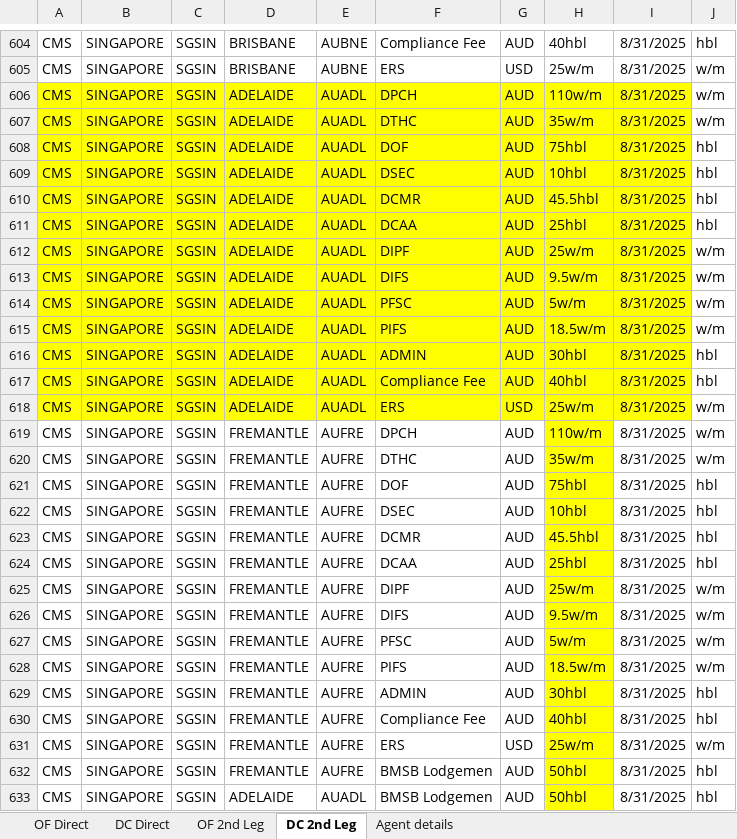
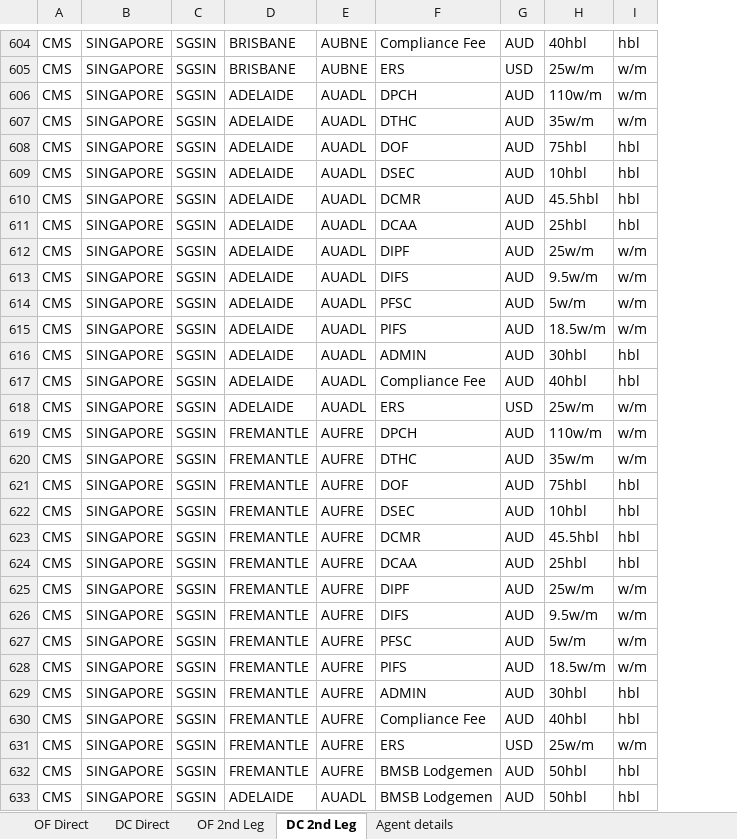
Before and after one commit to Ayyanagouda006/LCL-Rate-Finder, an Excel workbook: Data/LCL Pricing Navexel2 2.xlsx, sheet DC 2nd Leg, drawn as a sheet; only a part is shown, gaps mark what is left out; values as stored, in another font and other column widths than the file's, no borders; the diff covers the shown part only; the diff names each change by its address in the sheet, - before the commit and + after, or states it on an @@ line.

```diff
--- a/Data/LCL Pricing Navexel2 2.xlsx (sheet DC 2nd Leg)
+++ b/Data/LCL Pricing Navexel2 2.xlsx (sheet DC 2nd Leg)
-column I, rows 604-633: all 8/31/2025
-A606:H618 fill: #FFFF00
+A606:H618 fill: none
-H619:H633 fill: #FFFF00
+H619:H633 fill: none
```
Also changed, not shown: cell formats elsewhere in this sheet, sheet OF Direct, sheet DC Direct, sheet OF 2nd Leg, sheet Agent details.
